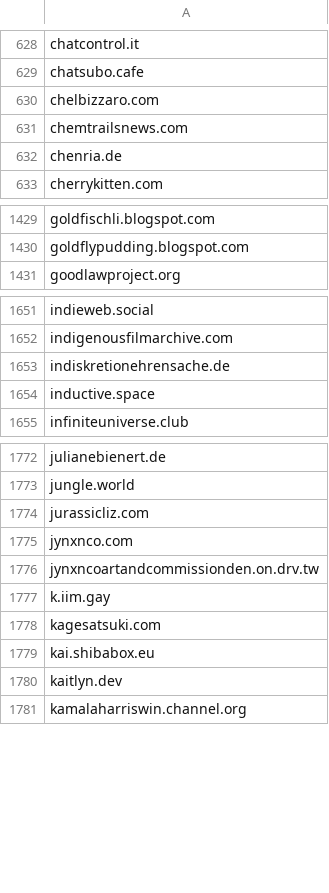
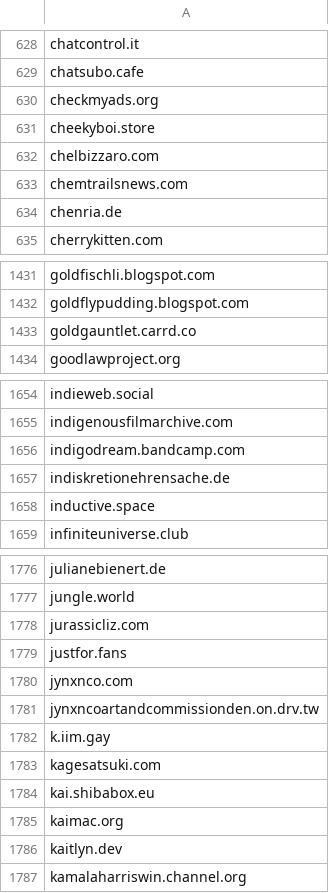
Before and after one commit to avidansternberg/project-blocklist, a CSV file: domain_lists/hate-and-junk.csv, drawn as a sheet; only a part is shown, gaps mark what is left out; the diff covers the shown part only; the diff names each change by its address in the sheet, - before the commit and + after, or states it on an @@ line.

Commit message:
Add hate-and-junk and scam

```diff
--- a/domain_lists/hate-and-junk.csv
+++ b/domain_lists/hate-and-junk.csv
+row 630: checkmyads.org
+row 631: cheekyboi.store
+row 1433: goldgauntlet.carrd.co
+row 1656: indigodream.bandcamp.com
+row 1779: justfor.fans
+row 1785: kaimac.org
```
Also changed, not shown: 12 added rows elsewhere in this file, domain_lists/neofascism.csv, domain_lists/scam.csv.
